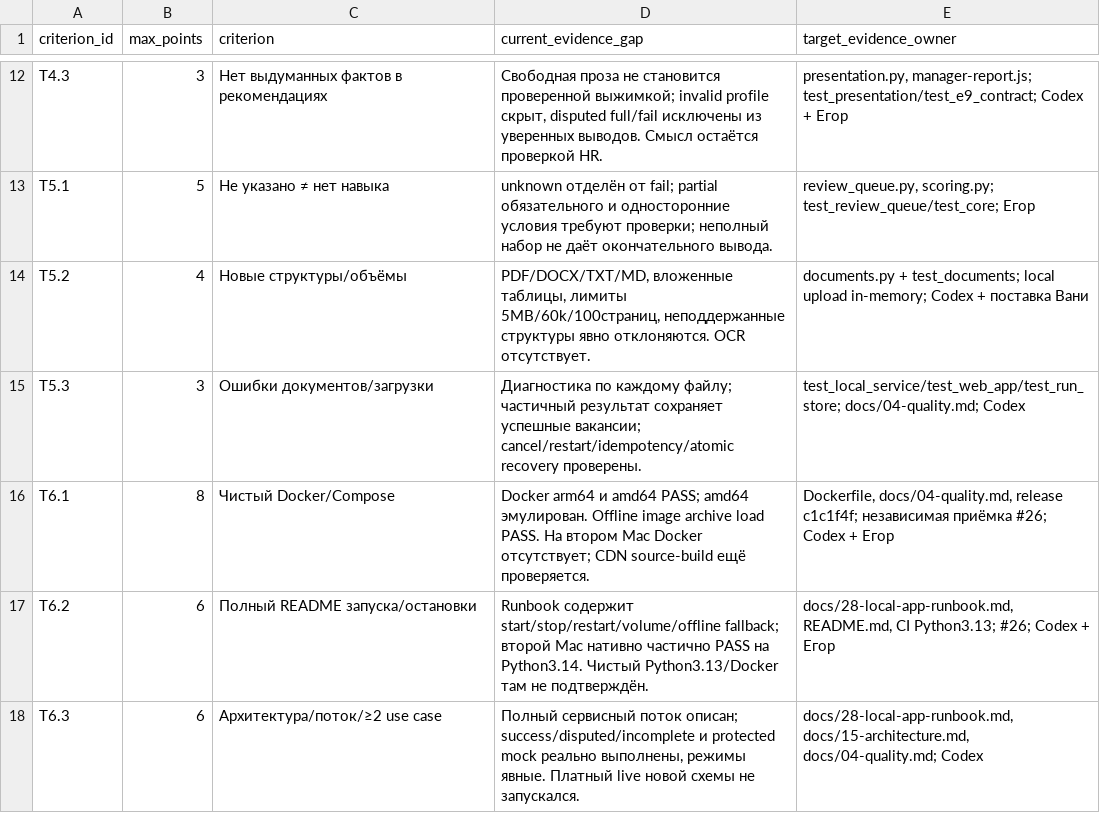
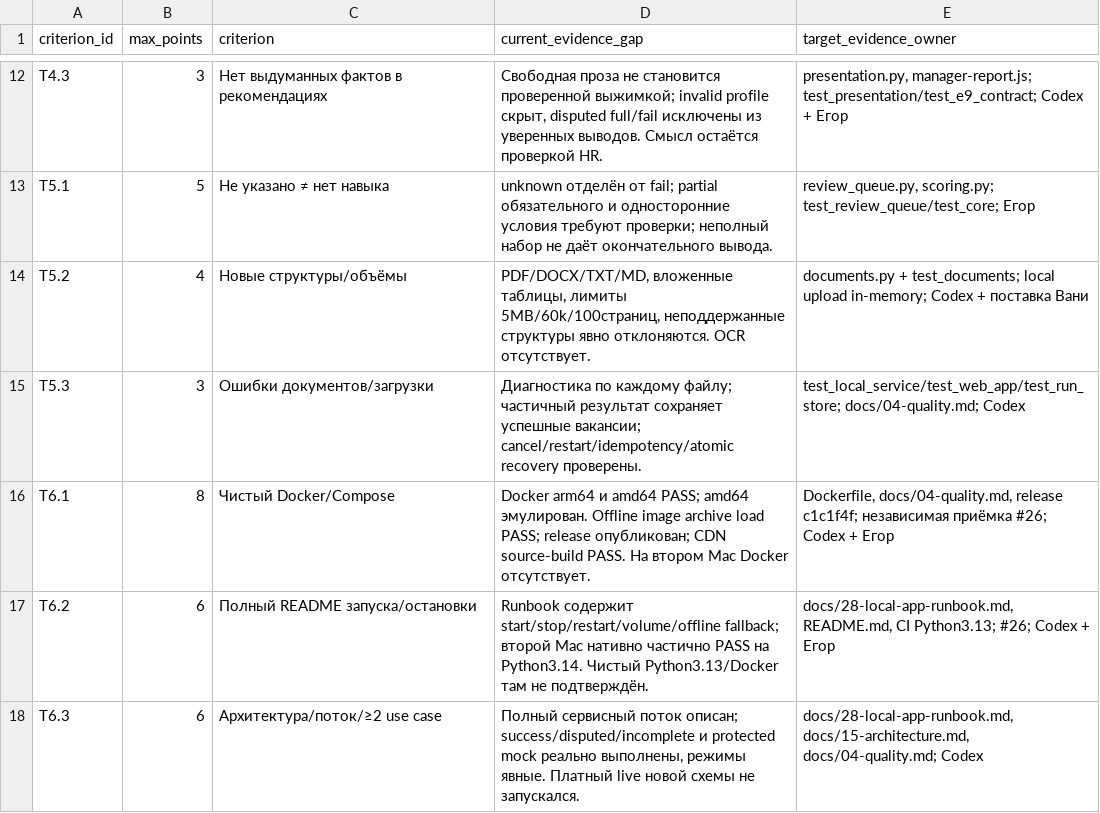
Before and after one commit to GrigoryPislegin/phystech-novatoria, a CSV file: docs/22-rubric-evidence.csv, drawn as a sheet; only a part is shown, gaps mark what is left out.

Commit message:
Document verified nightly release and model evaluation decision

```diff
--- a/docs/22-rubric-evidence.csv
+++ b/docs/22-rubric-evidence.csv
@@ -15,3 +15,3 @@ T5.2,4,Новые структуры/объёмы,"PDF/DOCX/TXT/MD, вложен
 T5.3,3,Ошибки документов/загрузки,Диагностика по каждому файлу; частичный результат сохраняет успешные вакансии; cancel/restart/idempotency/atomic recovery проверены.,test_local_service/test_web_app/test_run_store; docs/04-quality.md; Codex
-T6.1,8,Чистый Docker/Compose,Docker arm64 и amd64 PASS; amd64 эмулирован. Offline image archive load PASS. На втором Mac Docker отсутствует; CDN source-build ещё проверяется.,"Dockerfile, docs/04-quality.md, release c1c1f4f; независимая приёмка #26; Codex + Егор"
+T6.1,8,Чистый Docker/Compose,Docker arm64 и amd64 PASS; amd64 эмулирован. Offline image archive load PASS; release опубликован; CDN source-build PASS. На втором Mac Docker отсутствует.,"Dockerfile, docs/04-quality.md, release c1c1f4f; независимая приёмка #26; Codex + Егор"
 T6.2,6,Полный README запуска/остановки,Runbook содержит start/stop/restart/volume/offline fallback; второй Mac нативно частично PASS на Python3.14. Чистый Python3.13/Docker там не подтверждён.,"docs/28-local-app-runbook.md, README.md, CI Python3.13; #26; Codex + Егор"
```
Also changed, not shown: 5 other files.
